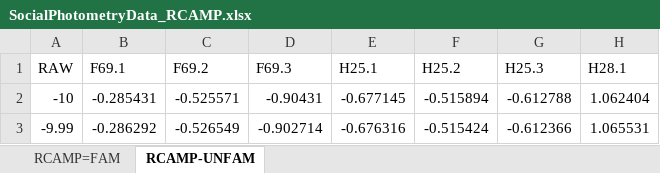
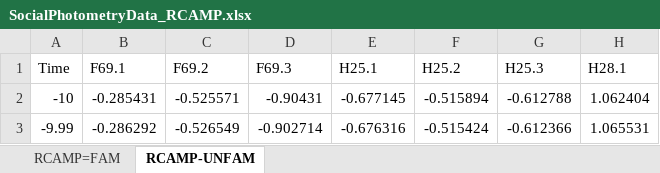
Before and after one commit to kcsandoval88/QMEE, an Excel workbook: MyDataAssignment/SocialPhotometryData_RCAMP.xlsx, sheet RCAMP-UNFAM, drawn as a sheet; only a part is shown; values as stored, in another font and other column widths than the file's, no borders; the diff names each change by its address in the sheet, - before the commit and + after, or states it on an @@ line.

Commit message:
added "time" title to column 1

```diff
--- a/MyDataAssignment/SocialPhotometryData_RCAMP.xlsx (sheet RCAMP-UNFAM)
+++ b/MyDataAssignment/SocialPhotometryData_RCAMP.xlsx (sheet RCAMP-UNFAM)
-A1: RAW
+A1: Time
```
Also changed, not shown: sheet RCAMP=FAM.
